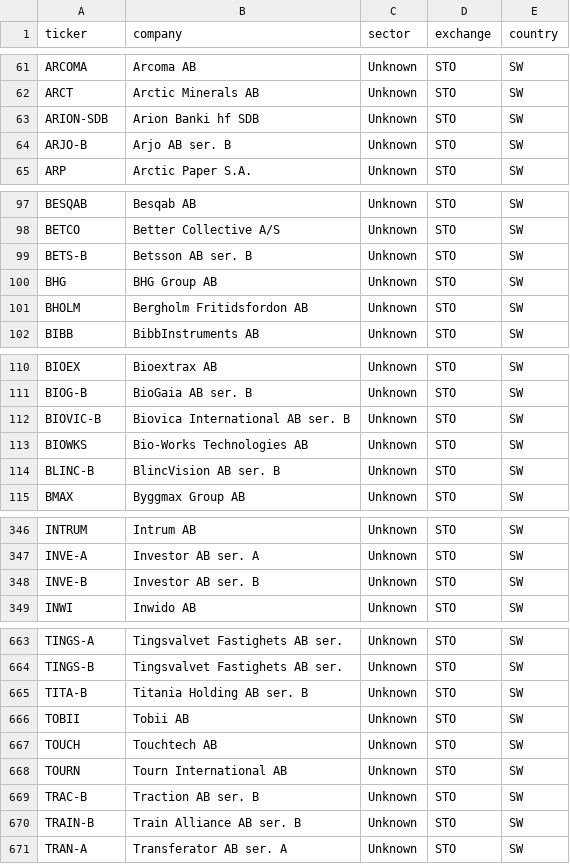
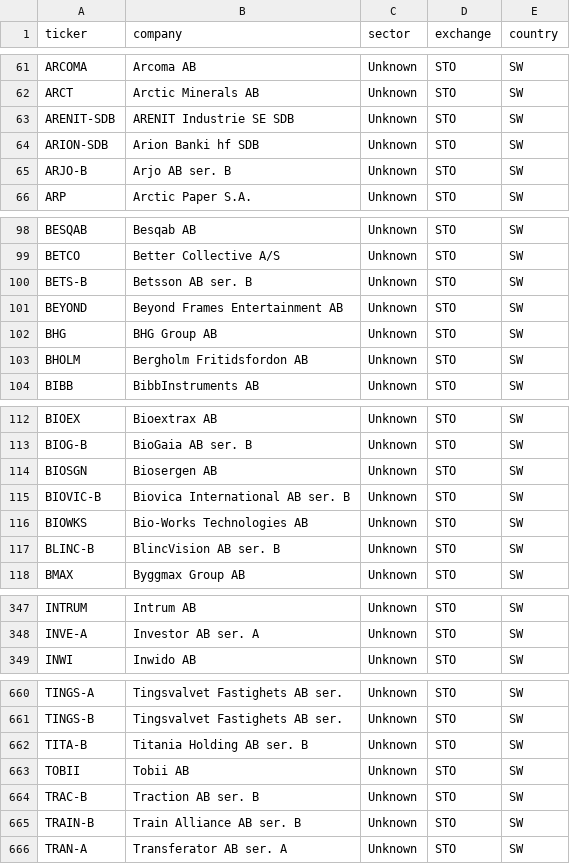
Before and after one commit to hiqporoid/Magicformula-suomi, a CSV file: python_pipeline/data/stockholm_main_market_universe.csv, drawn as a sheet; only a part is shown, gaps mark what is left out; the diff covers the shown part only.

```diff
--- a/python_pipeline/data/stockholm_main_market_universe.csv
+++ b/python_pipeline/data/stockholm_main_market_universe.csv
@@ -62,2 +62,3 @@ ARCOMA,Arcoma AB,Unknown,STO,SW
 ARCT,Arctic Minerals AB,Unknown,STO,SW
+ARENIT-SDB,ARENIT Industrie SE SDB,Unknown,STO,SW
 ARION-SDB,Arion Banki hf SDB,Unknown,STO,SW
@@ -99,2 +100,3 @@ BETCO,Better Collective A/S,Unknown,STO,SW
 BETS-B,Betsson AB ser. B,Unknown,STO,SW
+BEYOND,Beyond Frames Entertainment AB,Unknown,STO,SW
 BHG,BHG Group AB,Unknown,STO,SW
@@ -111,2 +113,3 @@ BIOEX,Bioextrax AB,Unknown,STO,SW
 BIOG-B,BioGaia AB ser. B,Unknown,STO,SW
+BIOSGN,Biosergen AB,Unknown,STO,SW
 BIOVIC-B,Biovica International AB ser. B,Unknown,STO,SW
@@ -347,3 +348,2 @@ INTRUM,Intrum AB,Unknown,STO,SW
 INVE-A,Investor AB ser. A,Unknown,STO,SW
-INVE-B,Investor AB ser. B,Unknown,STO,SW
 INWI,Inwido AB,Unknown,STO,SW
@@ -666,4 +663,2 @@ TITA-B,Titania Holding AB ser. B,Unknown,STO,SW
 TOBII,Tobii AB,Unknown,STO,SW
-TOUCH,Touchtech AB,Unknown,STO,SW
-TOURN,Tourn International AB,Unknown,STO,SW
 TRAC-B,Traction AB ser. B,Unknown,STO,SW
```
Also changed, not shown: 6 added rows, 10 removed rows and 5 edited cells elsewhere in this file, python_pipeline/data/financials.csv, python_pipeline/data/main_market_universe.csv, 1 other file.
